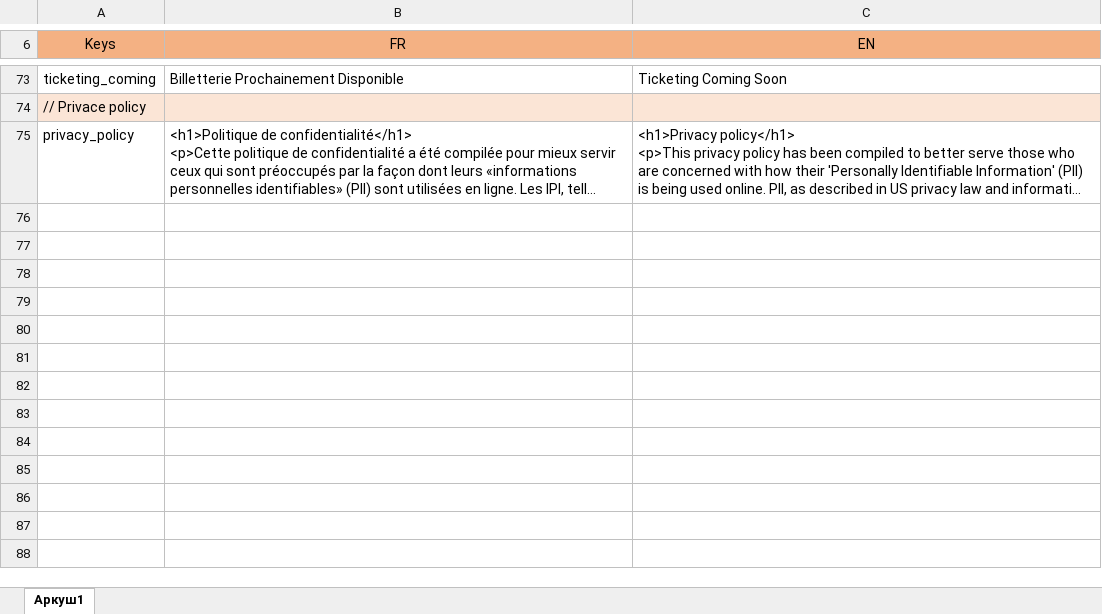
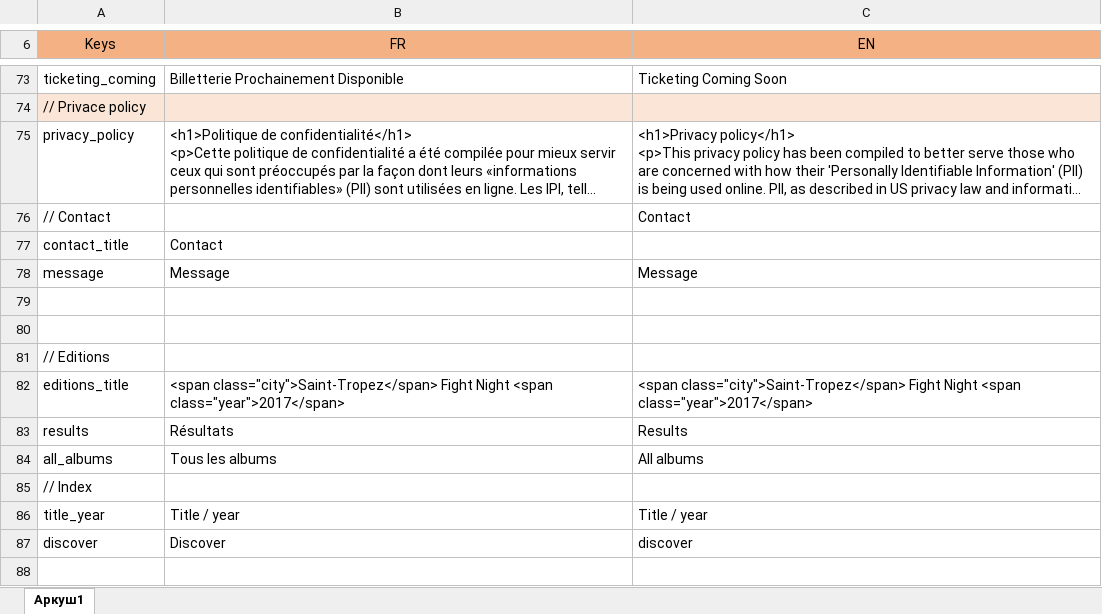
Before and after one commit to voodoostudio/FightNight, an Excel workbook: resources/lang/MasterFile FightNight.xlsx, sheet Аркуш1, drawn as a sheet; only a part is shown, gaps mark what is left out; long unchanged cells end in …; values as stored, in another font and other column widths than the file's, no borders; the diff covers the shown part only; the diff names each change by its address in the sheet, - before the commit and + after, or states it on an @@ line.

Commit message:
new parameters added ; deleted old masterfile

```diff
--- a/resources/lang/MasterFile FightNight.xlsx (sheet Аркуш1)
+++ b/resources/lang/MasterFile FightNight.xlsx (sheet Аркуш1)
+row 76: // Contact |  | Contact
+row 77: contact_title | Contact
+row 78: message | Message | Message
+row 79: (empty)
+row 80: (empty)
+row 81: // Editions
+row 82: editions_title | <span class="city">Saint-Tropez</span> Fight Night <span class="year">2017</span> | <span class="city">Saint-Tropez</span> Fight Night <span class="year">2017</span>
+row 83: results | Résultats | Results
+row 84: all_albums | Tous les albums | All albums
+row 85: // Index
+row 86: title_year | Title / year | Title / year
+row 87: discover | Discover | discover
+row 88: (empty)
```
Also changed, not shown: 13 added rows elsewhere in this sheet, 10 other files.
